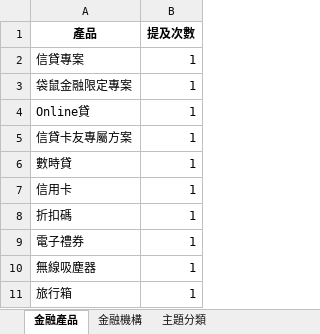
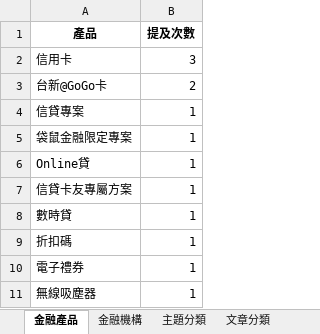
Before and after one commit to chengpeter88/money101_automation, an Excel workbook: analysis_results/ai_analysis/ai_summary.xlsx, sheet 金融產品, drawn as a sheet; values as stored, in another font and other column widths than the file's, no borders; removed rows and columns are numbered as before the commit, all else as after; the diff names each change by its address in the sheet, - before the commit and + after, or states it on an @@ line.

```diff
--- a/analysis_results/ai_analysis/ai_summary.xlsx (sheet 金融產品)
+++ b/analysis_results/ai_analysis/ai_summary.xlsx (sheet 金融產品)
+sheet tab: 文章分類
+row 2: 信用卡 | 3
+row 3: 台新@GoGo卡 | 2
-row 7: 信用卡 | 1
-row 11: 旅行箱 | 1
```
Also changed, not shown: sheet 金融機構, sheet 主題分類, 15 other files.
